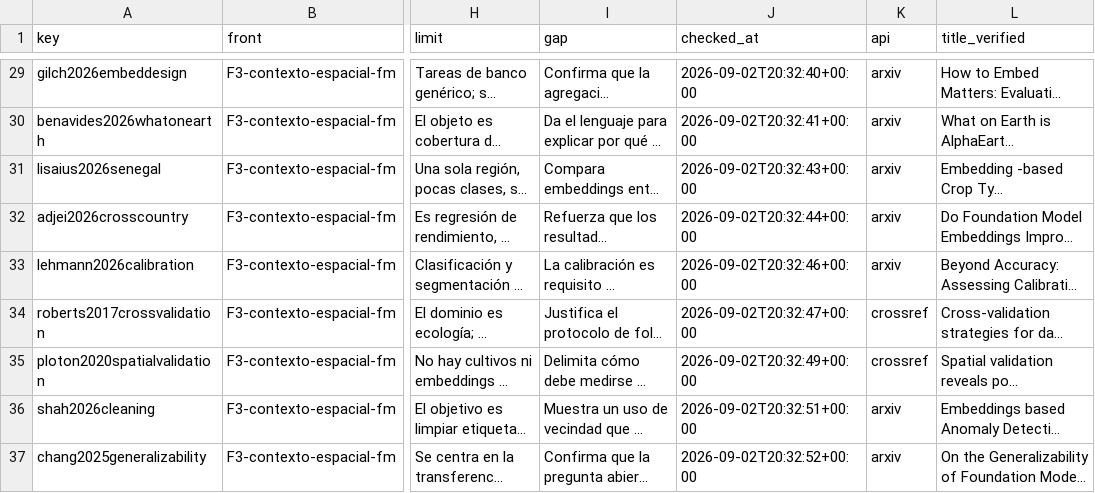
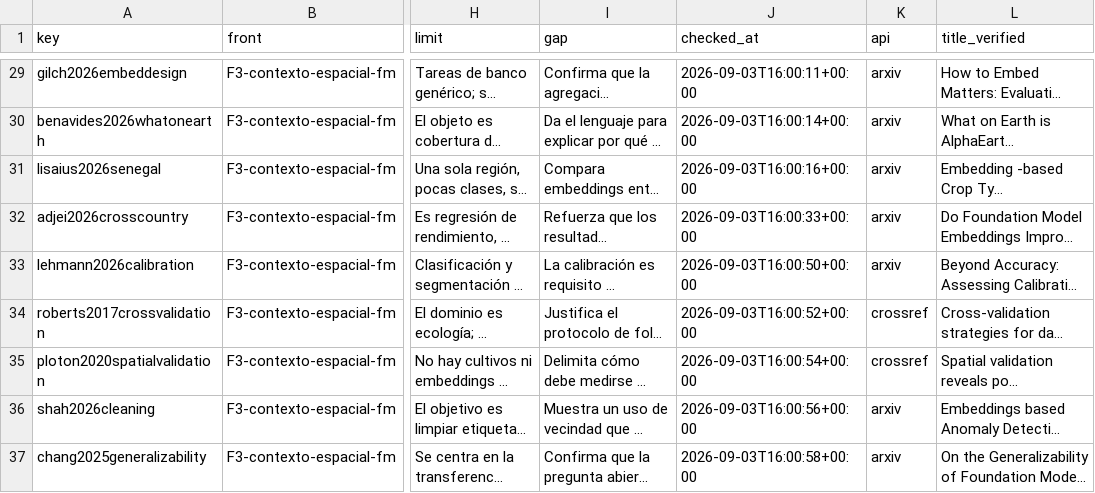
Before and after one commit to jrebull/agrosat-copilotv2, a CSV file: reports/paper_micai/fase0/related_work_verified.csv, drawn as a sheet; only a part is shown, gaps mark what is left out; long unchanged cells end in …; the diff covers the shown part only; the diff names each change by its address in the sheet, - before the commit and + after, or states it on an @@ line.

```diff
--- a/reports/paper_micai/fase0/related_work_verified.csv
+++ b/reports/paper_micai/fase0/related_work_verified.csv
-J29 (checked_at): 2026-09-02T20:32:40+00:00
+J29 (checked_at): 2026-09-03T16:00:11+00:00
-J30 (checked_at): 2026-09-02T20:32:41+00:00
+J30 (checked_at): 2026-09-03T16:00:14+00:00
-J31 (checked_at): 2026-09-02T20:32:43+00:00
+J31 (checked_at): 2026-09-03T16:00:16+00:00
-J32 (checked_at): 2026-09-02T20:32:44+00:00
+J32 (checked_at): 2026-09-03T16:00:33+00:00
-J33 (checked_at): 2026-09-02T20:32:46+00:00
+J33 (checked_at): 2026-09-03T16:00:50+00:00
-J34 (checked_at): 2026-09-02T20:32:47+00:00
+J34 (checked_at): 2026-09-03T16:00:52+00:00
-J35 (checked_at): 2026-09-02T20:32:49+00:00
+J35 (checked_at): 2026-09-03T16:00:54+00:00
-J36 (checked_at): 2026-09-02T20:32:51+00:00
+J36 (checked_at): 2026-09-03T16:00:56+00:00
-J37 (checked_at): 2026-09-02T20:32:52+00:00
+J37 (checked_at): 2026-09-03T16:00:58+00:00
```
Also changed, not shown: 1 added row and 38 edited cells elsewhere in this file, reports/paper_micai/fase0/related_work_matrix.csv, 24 other files.
